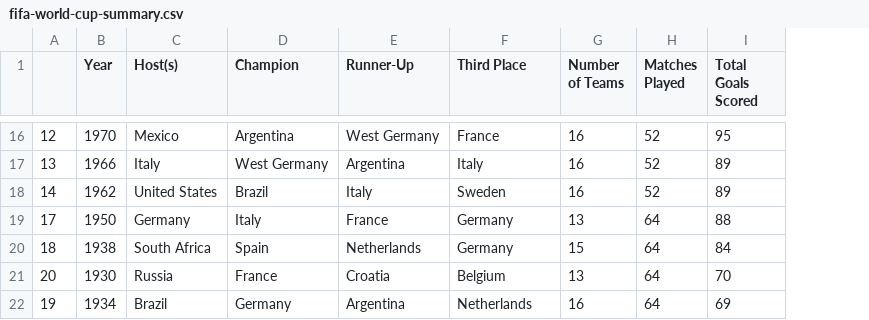
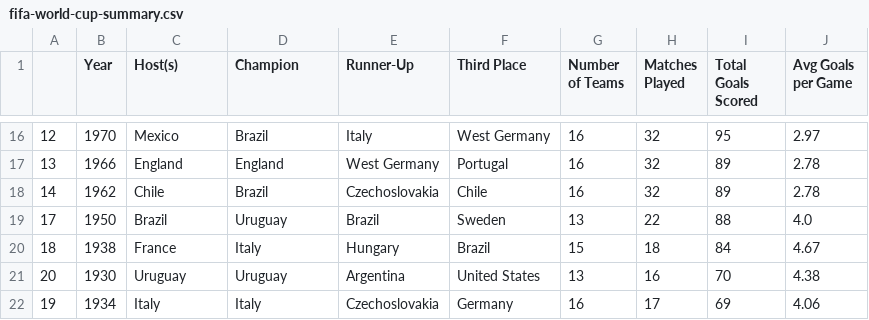
Before and after one commit to Binyoh1/FIFA-World-Cup-DataViz, a CSV file: exported/fifa-world-cup-summary.csv, drawn as a sheet; only a part is shown, gaps mark what is left out; the diff covers the shown part only; the diff names each change by its address in the sheet, - before the commit and + after, or states it on an @@ line.

```diff
--- a/exported/fifa-world-cup-summary.csv
+++ b/exported/fifa-world-cup-summary.csv
+column J (Avg Goals per Game), rows 16-22: 2.97 | 2.78 | 2.78 | 4.0 | 4.67 | 4.38 | 4.06
-D16 (Champion): Argentina
+D16 (Champion): Brazil
-E16 (Runner-Up): West Germany
+E16 (Runner-Up): Italy
-F16 (Third Place): France
+F16 (Third Place): West Germany
-H16:H18 (Matches Played): 52
+H16:H18 (Matches Played): 32
-C17 (Host(s)): Italy
+C17 (Host(s)): England
-D17 (Champion): West Germany
+D17 (Champion): England
-E17 (Runner-Up): Argentina
+E17 (Runner-Up): West Germany
-F17 (Third Place): Italy
+F17 (Third Place): Portugal
-C18 (Host(s)): United States
+C18 (Host(s)): Chile
-E18 (Runner-Up): Italy
+E18 (Runner-Up): Czechoslovakia
-F18 (Third Place): Sweden
+F18 (Third Place): Chile
-C19 (Host(s)): Germany
+C19 (Host(s)): Brazil
-D19 (Champion): Italy
+D19 (Champion): Uruguay
-E19 (Runner-Up): France
+E19 (Runner-Up): Brazil
-F19 (Third Place): Germany
+F19 (Third Place): Sweden
-H19 (Matches Played): 64
+H19 (Matches Played): 22
-C20 (Host(s)): South Africa
+C20 (Host(s)): France
-D20 (Champion): Spain
+D20 (Champion): Italy
-E20 (Runner-Up): Netherlands
+E20 (Runner-Up): Hungary
-F20 (Third Place): Germany
+F20 (Third Place): Brazil
-H20 (Matches Played): 64
+H20 (Matches Played): 18
-C21 (Host(s)): Russia
+C21 (Host(s)): Uruguay
-D21 (Champion): France
+D21 (Champion): Uruguay
-E21 (Runner-Up): Croatia
+E21 (Runner-Up): Argentina
-F21 (Third Place): Belgium
+F21 (Third Place): United States
-H21 (Matches Played): 64
+H21 (Matches Played): 16
-C22 (Host(s)): Brazil
+C22 (Host(s)): Italy
-D22 (Champion): Germany
+D22 (Champion): Italy
-E22 (Runner-Up): Argentina
+E22 (Runner-Up): Czechoslovakia
-F22 (Third Place): Netherlands
+F22 (Third Place): Germany
-H22 (Matches Played): 64
+H22 (Matches Played): 17
```
Also changed, not shown: 61 edited cells elsewhere in this file, 1 other file.
